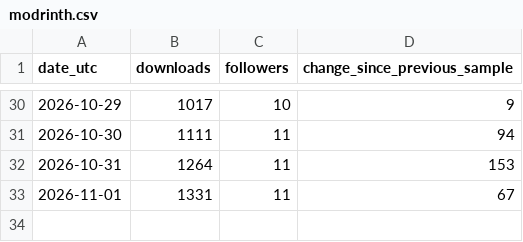
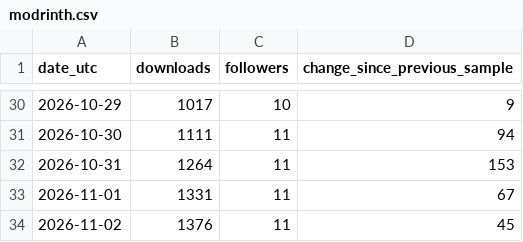
Before and after one commit to kharitonov-egor/family_tree, a CSV file: docs/metrics/modrinth.csv, drawn as a sheet; only a part is shown, gaps mark what is left out.

```diff
--- a/docs/metrics/modrinth.csv
+++ b/docs/metrics/modrinth.csv
@@ -33 +33,2 @@ date_utc,downloads,followers,change_since_previous_sample
 2026-11-01,1331,11,67
+2026-11-02,1376,11,45
```
Also changed, not shown: 2 other files.
